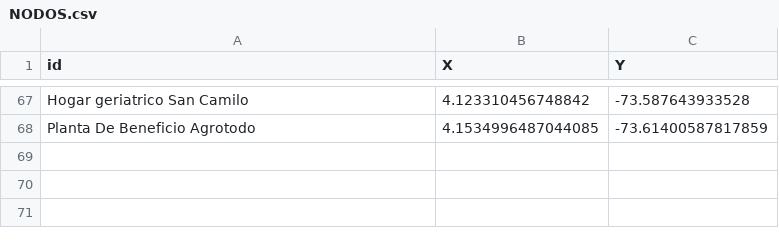
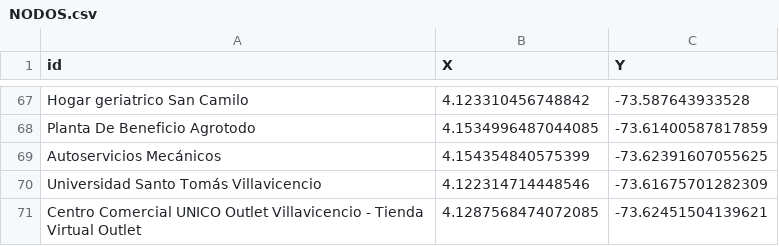
Before and after one commit to zeroxwx/PROYECTO, a CSV file: NODOS.csv, drawn as a sheet; only a part is shown, gaps mark what is left out; the diff names each change by its address in the sheet, - before the commit and + after, or states it on an @@ line.

Commit message:
Update NODOS.csv

```diff
--- a/NODOS.csv
+++ b/NODOS.csv
+row 69: Autoservicios Mecánicos | 4.154354840575399 | -73.62391607055625
+row 70: Universidad Santo Tomás Villavicencio | 4.122314714448546 | -73.61675701282309
+row 71: Centro Comercial UNICO Outlet Villavicencio - Tienda Virtual Outlet | 4.1287568474072085 | -73.62451504139621
```
